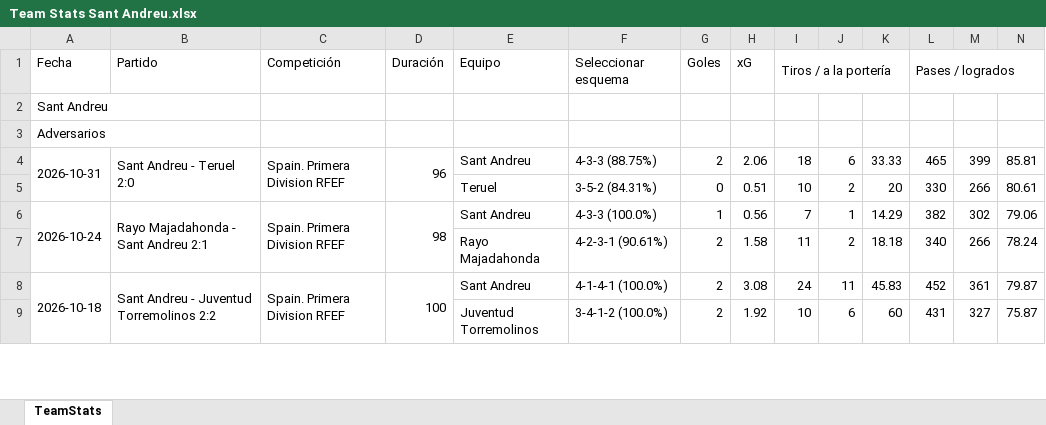
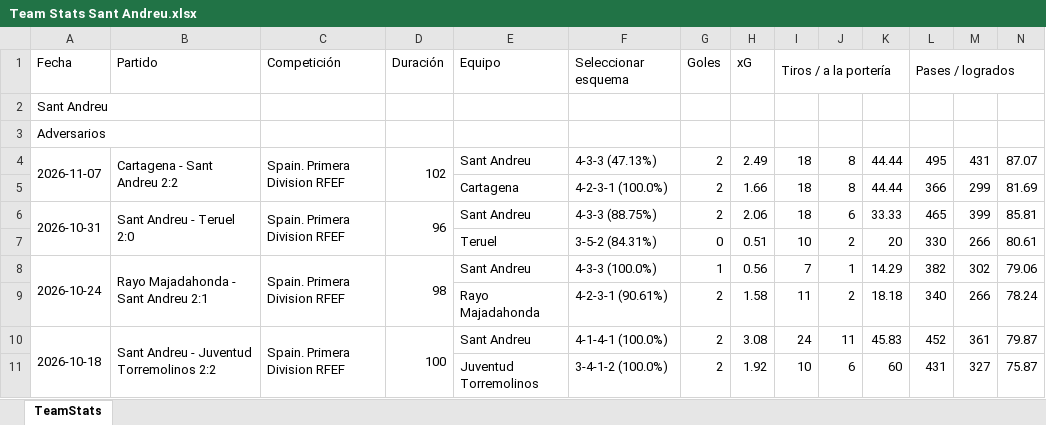
Before and after one commit to vceazurita-ship-it/Real-Madrid-Castilla-26-27, an Excel workbook: public/data/wys/Team Stats Sant Andreu.xlsx, sheet TeamStats, drawn as a sheet; only a part is shown; values as stored, in another font and other column widths than the file's, no borders; rows hold the shown columns only; the diff names each change by its address in the sheet, - before the commit and + after, or states it on an @@ line.

```diff
--- a/public/data/wys/Team Stats Sant Andreu.xlsx (sheet TeamStats)
+++ b/public/data/wys/Team Stats Sant Andreu.xlsx (sheet TeamStats)
+row 4: 2026-11-07 | Cartagena - Sant Andreu 2:2 | Spain. Primera Division RFEF | 102 | Sant Andreu | 4-3-3 (47.13%) | 2 | 2.49 | 18 | 8 | 44.44 | 495 | 431 | 87.07
+row 5:  |  |  |  | Cartagena | 4-2-3-1 (100.0%) | 2 | 1.66 | 18 | 8 | 44.44 | 366 | 299 | 81.69
```
Also changed, not shown: public/data/wys/Player Stats 2.xlsx, public/data/wys/Player Stats 3.xlsx, 26 other files.
